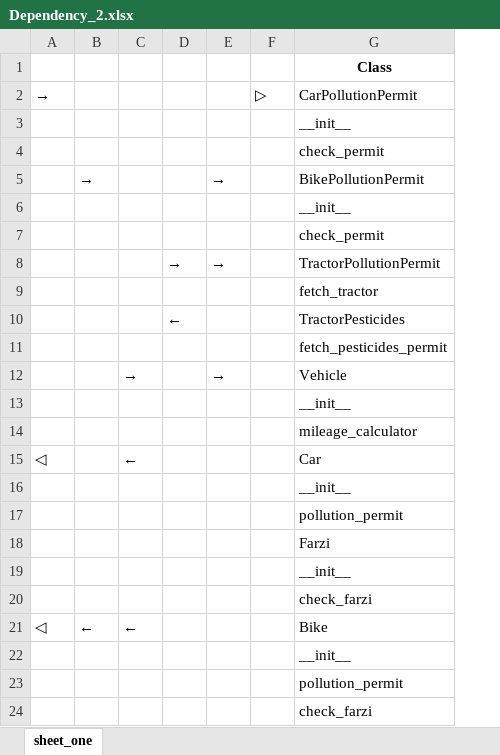
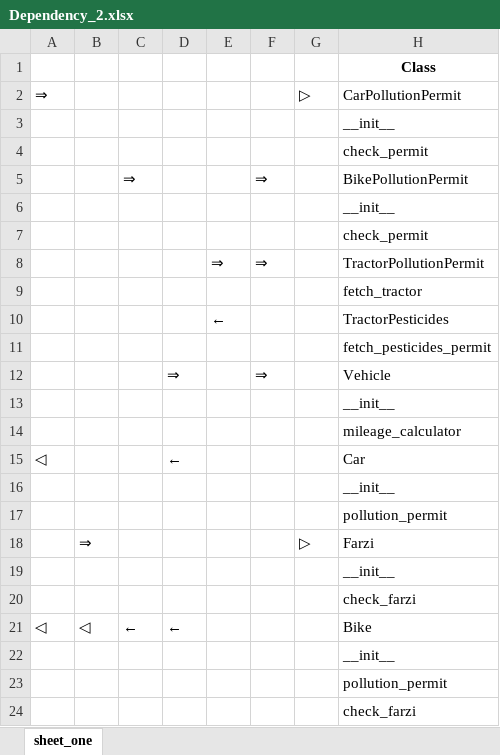
Before and after one commit to kebab-mai-haddi/gruml, an Excel workbook: Dependency_2.xlsx, sheet sheet_one, drawn as a sheet; values as stored, in another font and other column widths than the file's, no borders; removed rows and columns are numbered as before the commit, all else as after; the diff names each change by its address in the sheet, - before the commit and + after, or states it on an @@ line.

```diff
--- a/Dependency_2.xlsx (sheet sheet_one)
+++ b/Dependency_2.xlsx (sheet sheet_one)
+column B, rows 18-21: ⇒ |  |  | ◁
-column E, rows 5-12: → |  |  | → |  |  |  | →
+column F, rows 5-12: ⇒ |  |  | ⇒ |  |  |  | ⇒
-A2: →
+A2: ⇒
-C5: →
+C5: ⇒
-E8: →
+E8: ⇒
-D12: →
+D12: ⇒
-G18: (empty)
+G18: ▷
```
Also changed, not shown: Seq_Diag_Dependency_2.xlsx, 3 other files.
